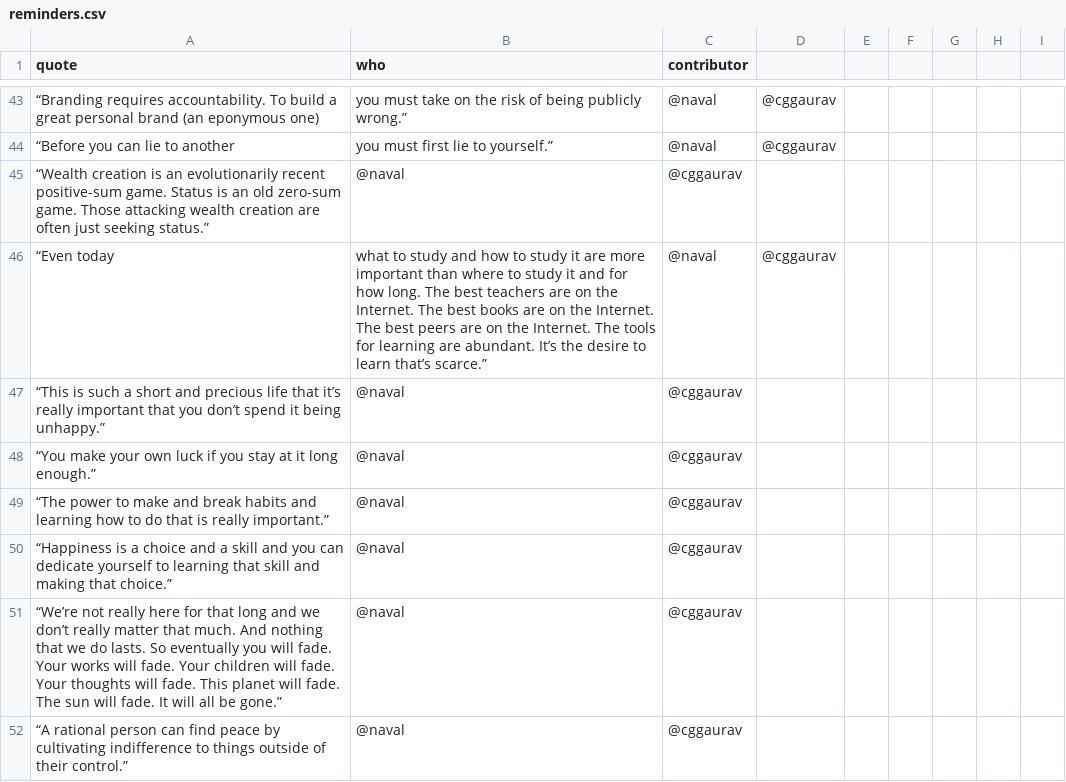
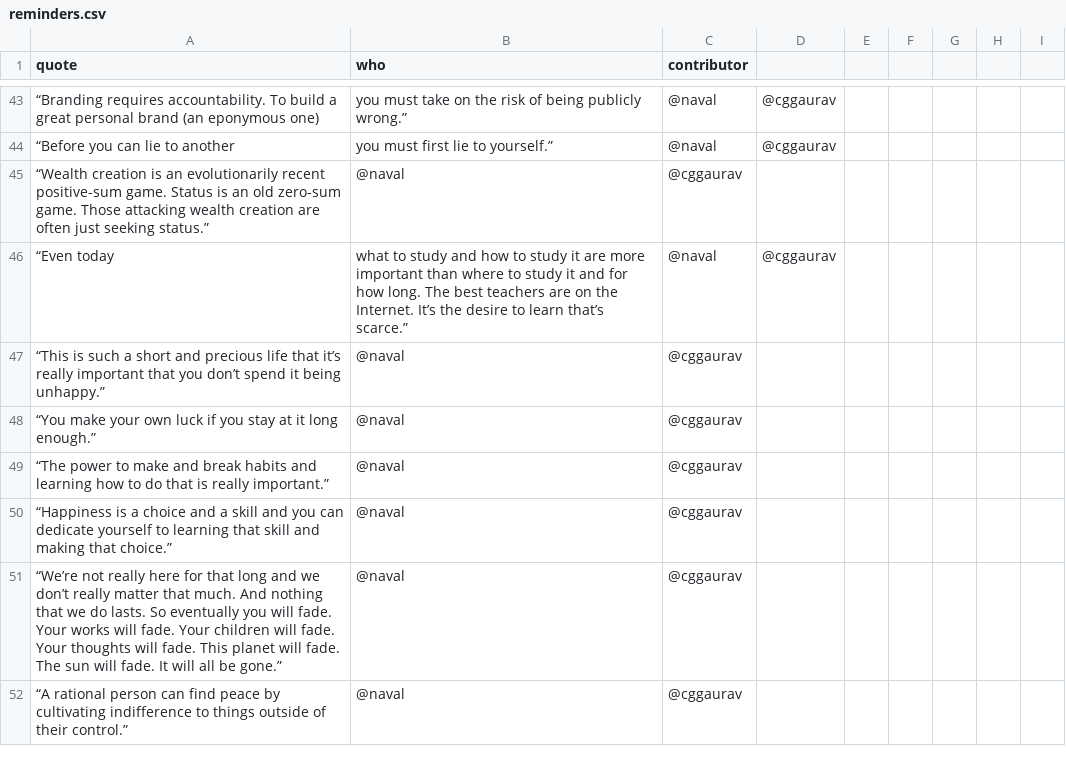
Before and after one commit to cggaurav/reminderoftheday, a CSV file: data/reminders.csv, drawn as a sheet; only a part is shown, gaps mark what is left out.

Commit message:
Update reminders.csv

```diff
--- a/data/reminders.csv
+++ b/data/reminders.csv
@@ -45,3 +45,3 @@ quote,who,contributor
 “Wealth creation is an evolutionarily recent positive-sum game. Status is an old zero-sum game. Those attacking wealth creation are often just seeking status.”, @naval, @cggaurav
-“Even today, what to study and how to study it are more important than where to study it and for how long. The best teachers are on the Internet. The best books are on the Internet. The best peers are on the Internet. The tools for learning are abundant. It’s the desire to learn that’s scarce.”, @naval, @cggaurav
+“Even today, what to study and how to study it are more important than where to study it and for how long. The best teachers are on the Internet. It’s the desire to learn that’s scarce.”, @naval, @cggaurav
 “This is such a short and precious life that it’s really important that you don’t spend it being unhappy.”, @naval, @cggaurav
```
